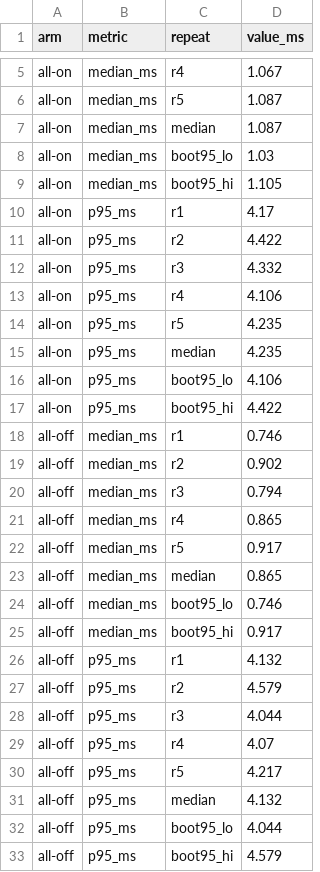
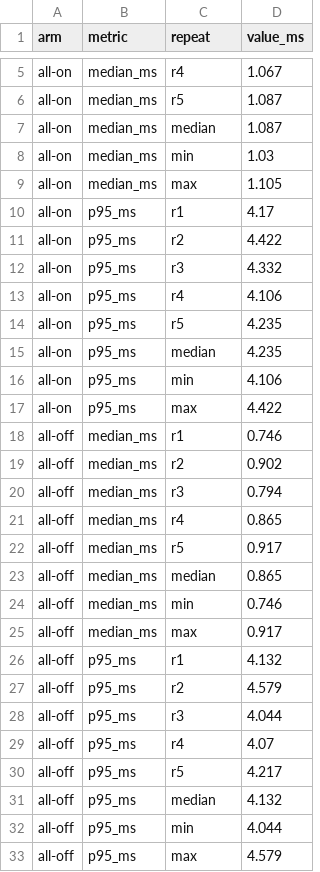
Before and after one commit to Tharun2075/agent-control-plane-evidence, a CSV file: repeats/batch5/e3-repeats.csv, drawn as a sheet; only a part is shown, gaps mark what is left out.

Commit message:
batch5: E3 reruns reported as median of 5 [min, max across reruns], bootstrap/CI dropped; test (judge A3 K6)

```diff
--- a/repeats/batch5/e3-repeats.csv
+++ b/repeats/batch5/e3-repeats.csv
@@ -7,4 +7,4 @@ all-on,median_ms,r5,1.087
 all-on,median_ms,median,1.087
-all-on,median_ms,boot95_lo,1.03
-all-on,median_ms,boot95_hi,1.105
+all-on,median_ms,min,1.03
+all-on,median_ms,max,1.105
 all-on,p95_ms,r1,4.17
@@ -15,4 +15,4 @@ all-on,p95_ms,r5,4.235
 all-on,p95_ms,median,4.235
-all-on,p95_ms,boot95_lo,4.106
-all-on,p95_ms,boot95_hi,4.422
+all-on,p95_ms,min,4.106
+all-on,p95_ms,max,4.422
 all-off,median_ms,r1,0.746
@@ -23,4 +23,4 @@ all-off,median_ms,r5,0.917
 all-off,median_ms,median,0.865
-all-off,median_ms,boot95_lo,0.746
-all-off,median_ms,boot95_hi,0.917
+all-off,median_ms,min,0.746
+all-off,median_ms,max,0.917
 all-off,p95_ms,r1,4.132
@@ -31,3 +31,3 @@ all-off,p95_ms,r5,4.217
 all-off,p95_ms,median,4.132
-all-off,p95_ms,boot95_lo,4.044
-all-off,p95_ms,boot95_hi,4.579
+all-off,p95_ms,min,4.044
+all-off,p95_ms,max,4.579
```
Also changed, not shown: 4 other files.
